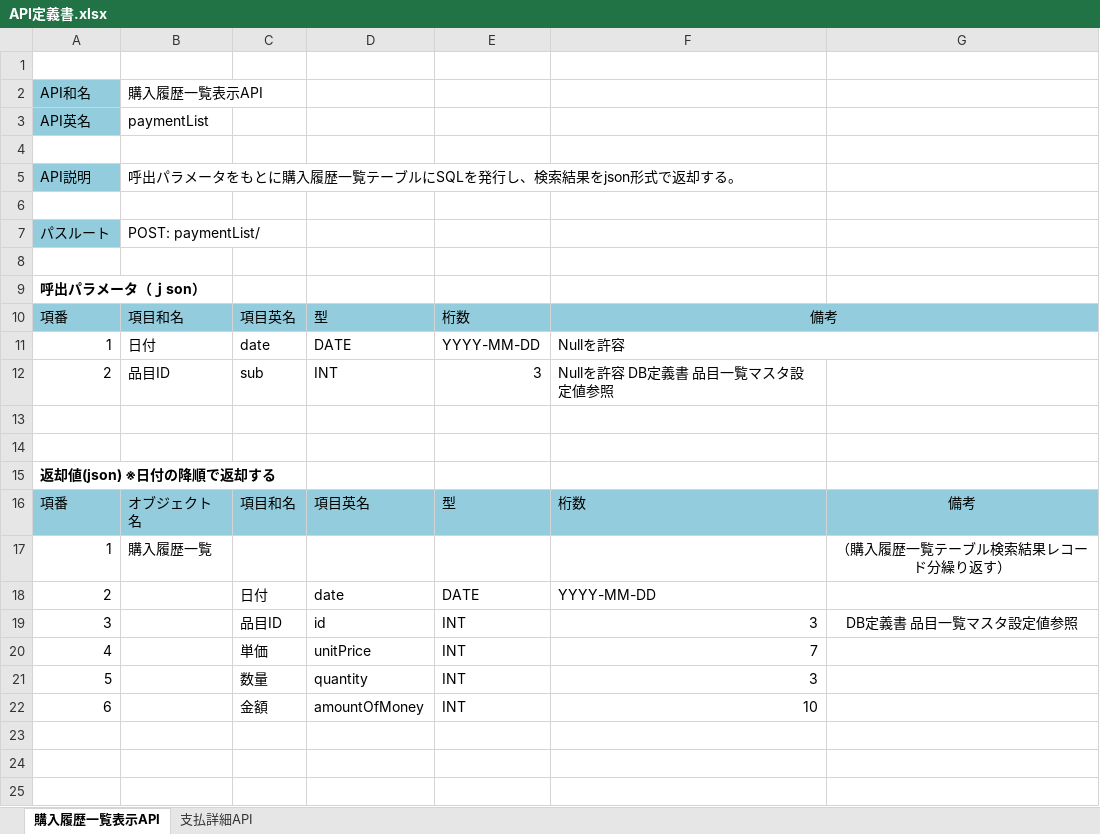
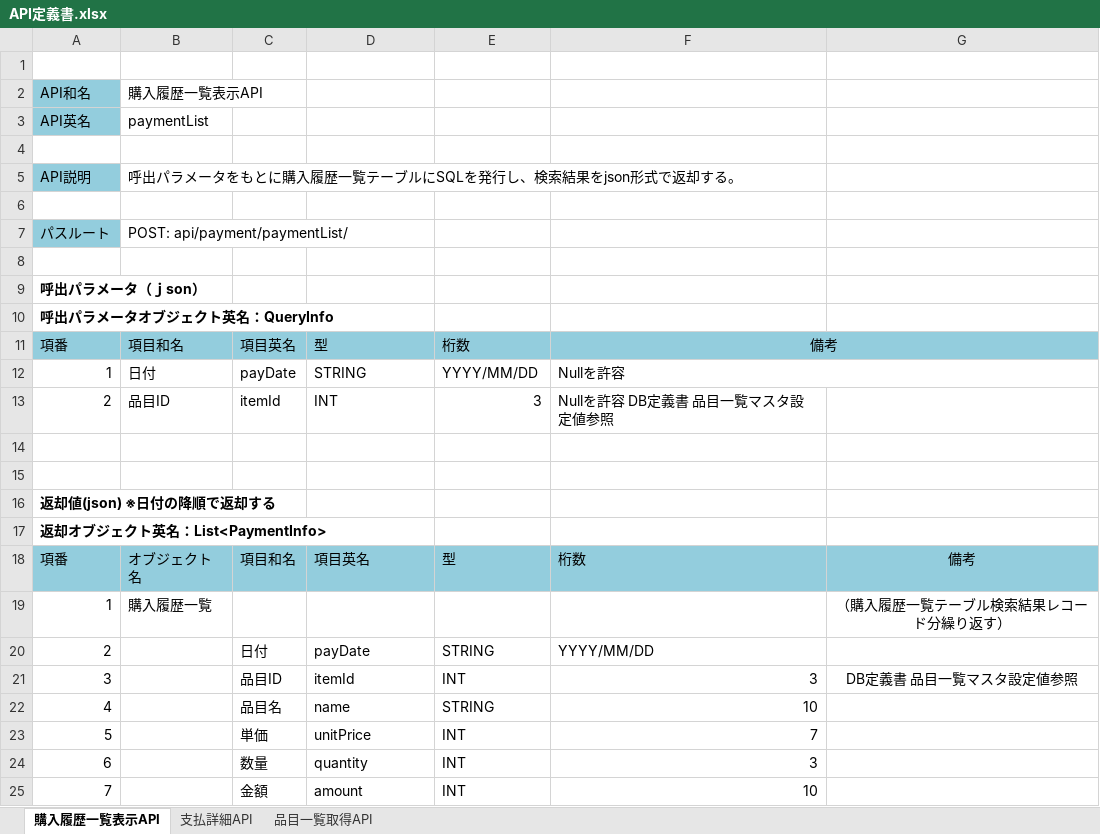
Before and after one commit to koga456/payment-system-server, an Excel workbook: API定義書.xlsx, sheet 購入履歴一覧表示API, drawn as a sheet; values as stored, in another font and other column widths than the file's, no borders; addresses are those after the commit; the diff names each change by its address in the sheet, - before the commit and + after, or states it on an @@ line.

```diff
--- a/API定義書.xlsx (sheet 購入履歴一覧表示API)
+++ b/API定義書.xlsx (sheet 購入履歴一覧表示API)
+sheet tab: 品目一覧取得API
-B7: POST: paymentList/
+B7: POST: api/payment/paymentList/
+row 10: 呼出パラメータオブジェクト英名：QueryInfo
-C12: date
+C12: payDate
-D12: DATE
+D12: STRING
-E12: YYYY-MM-DD
+E12: YYYY/MM/DD
-C13: sub
+C13: itemId
+row 17: 返却オブジェクト英名：List<PaymentInfo>
-D20: date
+D20: payDate
-E20: DATE
+E20: STRING
-F20: YYYY-MM-DD
+F20: YYYY/MM/DD
-D21: id
+D21: itemId
+row 22: 4 |  | 品目名 | name | STRING | 10
-A23: 4
+A23: 5
-A24: 5
+A24: 6
-A25: 6
+A25: 7
-D25: amountOfMoney
+D25: amount
```
Also changed, not shown: sheet 支払詳細API, DB定義書.xlsx.
